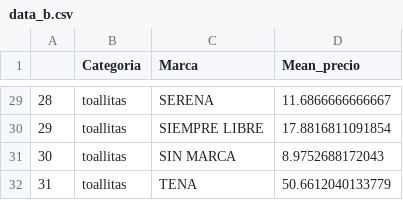
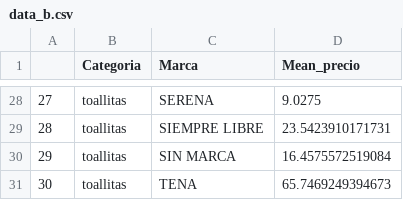
Before and after one commit to Ecofeminita/EcoFemiData, a CSV file: MenstruAccion/App/menstruaccion_app/data_b.csv, drawn as a sheet; only a part is shown, gaps mark what is left out; addresses are those after the commit; the diff covers the shown part only; the diff names each change by its address in the sheet, - before the commit and + after, or states it on an @@ line.

```diff
--- a/MenstruAccion/App/menstruaccion_app/data_b.csv
+++ b/MenstruAccion/App/menstruaccion_app/data_b.csv
@@ column A renumbered from row 4 down @@
-D28 (Mean_precio): 11.6866666666667
+D28 (Mean_precio): 9.0275
-D29 (Mean_precio): 17.8816811091854
+D29 (Mean_precio): 23.5423910171731
-D30 (Mean_precio): 8.9752688172043
+D30 (Mean_precio): 16.4575572519084
-D31 (Mean_precio): 50.6612040133779
+D31 (Mean_precio): 65.7469249394673
```
Also changed, not shown: 4 added rows, 5 removed rows and 21 edited cells elsewhere in this file, MenstruAccion/App/menstruaccion_app/data_tampones_b.csv, MenstruAccion/App/menstruaccion_app/data_toallitas_b.csv, 5 other files.
